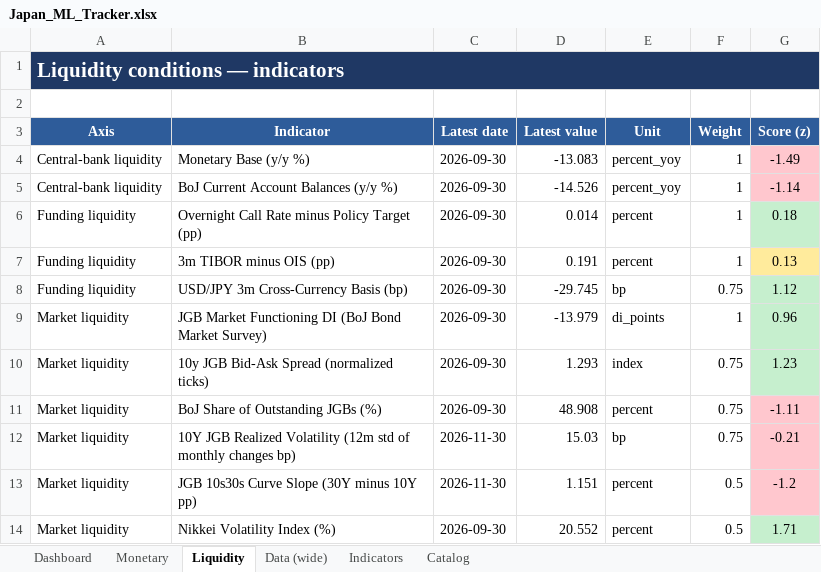
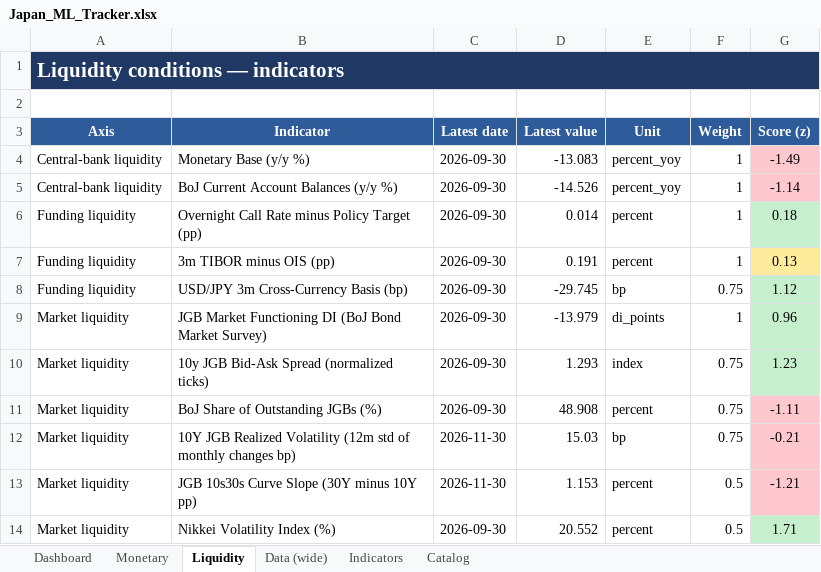
Before and after one commit to LY069/Japan-Financial-Condition-Tracker, an Excel workbook: Japan_ML_Tracker.xlsx, sheet Liquidity, drawn as a sheet; values as stored, in another font and other column widths than the file's, no borders; the diff names each change by its address in the sheet, - before the commit and + after, or states it on an @@ line.

```diff
--- a/Japan_ML_Tracker.xlsx (sheet Liquidity)
+++ b/Japan_ML_Tracker.xlsx (sheet Liquidity)
-D13 (Latest value): 1.151
+D13 (Latest value): 1.153
-G13 (Score (z)): -1.2
+G13 (Score (z)): -1.21
```
Also changed, not shown: sheet Indicators, sheet Data (wide), hidden cells, Japan_FCI_Tracker.xlsx, 5 other files.
